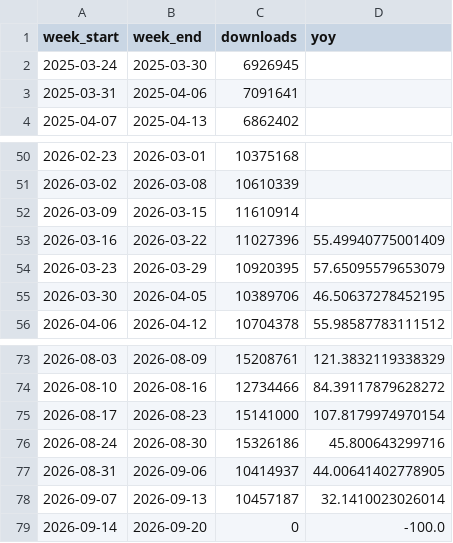
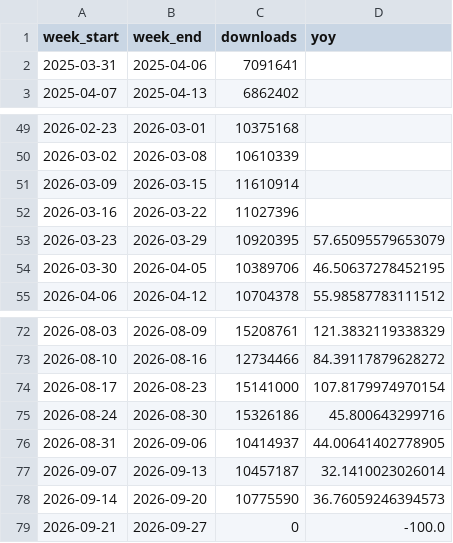
Before and after one commit to eugene777-debug/mongo-download-stats, a CSV file: data/mongodb.csv, drawn as a sheet; only a part is shown, gaps mark what is left out.

```diff
--- a/data/mongodb.csv
+++ b/data/mongodb.csv
@@ -1,3 +1,2 @@
 week_start,week_end,downloads,yoy
-2025-03-24,2025-03-30,6926945,
 2025-03-31,2025-04-06,7091641,
@@ -52,3 +51,3 @@ week_start,week_end,downloads,yoy
 2026-03-09,2026-03-15,11610914,
-2026-03-16,2026-03-22,11027396,55.49940775001409
+2026-03-16,2026-03-22,11027396,
 2026-03-23,2026-03-29,10920395,57.65095579653079
@@ -78,2 +77,3 @@ week_start,week_end,downloads,yoy
 2026-09-07,2026-09-13,10457187,32.1410023026014
-2026-09-14,2026-09-20,0,-100.0
+2026-09-14,2026-09-20,10775590,36.76059246394573
+2026-09-21,2026-09-27,0,-100.0
```
Also changed, not shown: data/pymongo.csv, 1 other file.
